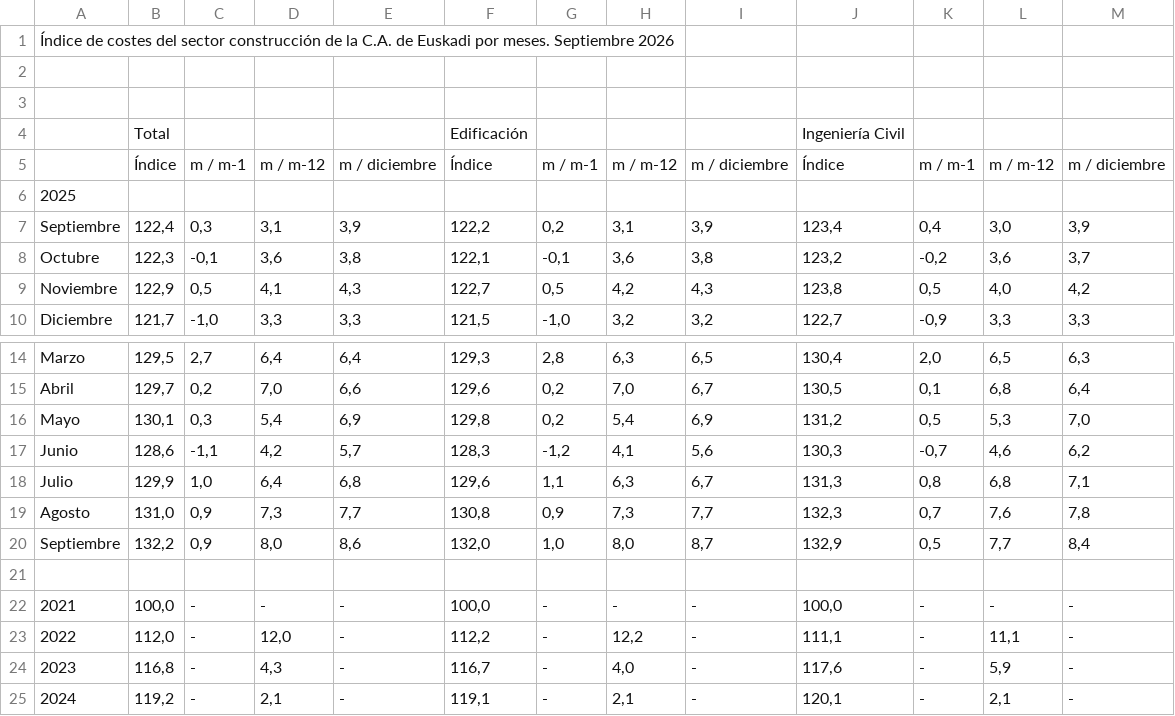
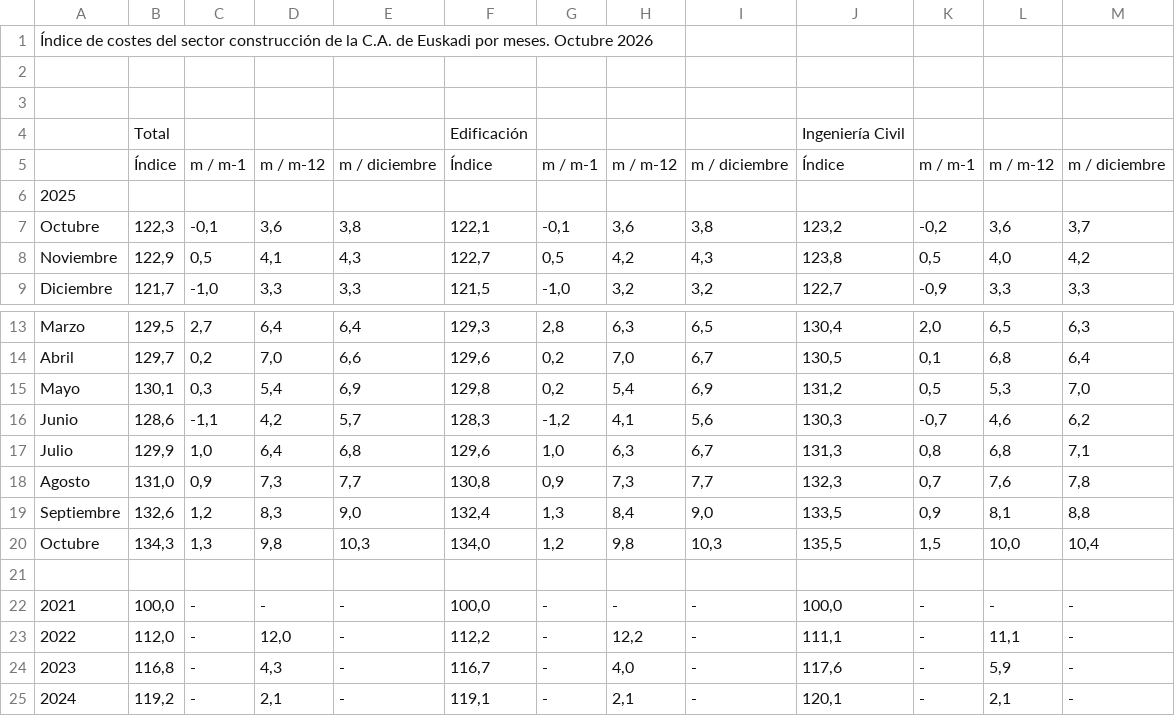
Before and after one commit to vorma-construct/presupuestos, a CSV file: tools/icce_ultimo.csv, drawn as a sheet; only a part is shown, gaps mark what is left out.

```diff
--- a/tools/icce_ultimo.csv
+++ b/tools/icce_ultimo.csv
@@ -1,2 +1,2 @@
-"Índice de costes del sector construcción de la C.A. de Euskadi por meses. Septiembre 2026"
+"Índice de costes del sector construcción de la C.A. de Euskadi por meses. Octubre 2026"
 
@@ -6,3 +6,2 @@
 2025
-"Septiembre";122,4;0,3;3,1;3,9;122,2;0,2;3,1;3,9;123,4;0,4;3,0;3,9
 "Octubre";122,3;-0,1;3,6;3,8;122,1;-0,1;3,6;3,8;123,2;-0,2;3,6;3,7
@@ -17,5 +16,6 @@
 "Junio";128,6;-1,1;4,2;5,7;128,3;-1,2;4,1;5,6;130,3;-0,7;4,6;6,2
-"Julio";129,9;1,0;6,4;6,8;129,6;1,1;6,3;6,7;131,3;0,8;6,8;7,1
+"Julio";129,9;1,0;6,4;6,8;129,6;1,0;6,3;6,7;131,3;0,8;6,8;7,1
 "Agosto";131,0;0,9;7,3;7,7;130,8;0,9;7,3;7,7;132,3;0,7;7,6;7,8
-"Septiembre";132,2;0,9;8,0;8,6;132,0;1,0;8,0;8,7;132,9;0,5;7,7;8,4
+"Septiembre";132,6;1,2;8,3;9,0;132,4;1,3;8,4;9,0;133,5;0,9;8,1;8,8
+"Octubre";134,3;1,3;9,8;10,3;134,0;1,2;9,8;10,3;135,5;1,5;10,0;10,4
 
```
Also changed, not shown: 1 other file.
